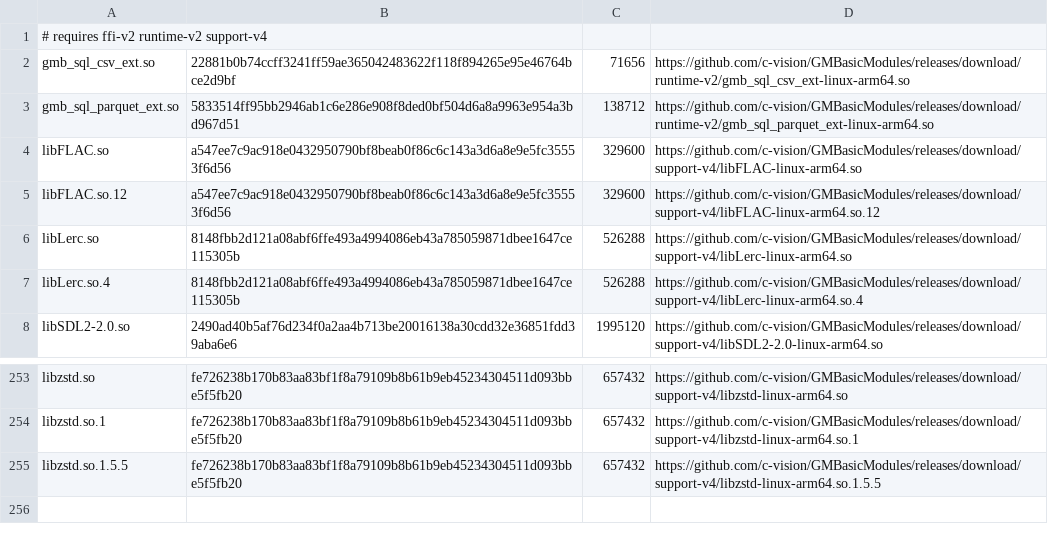
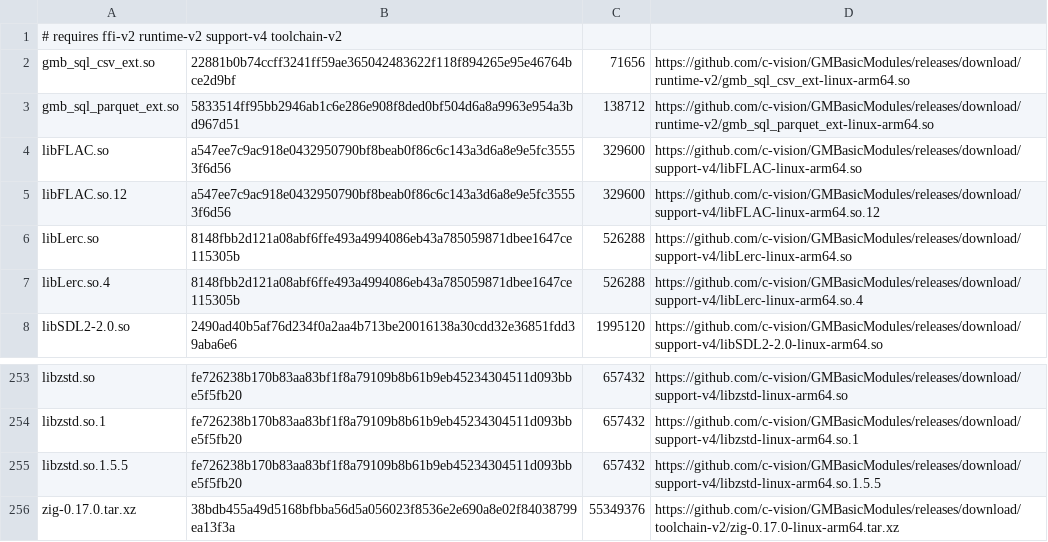
Before and after one commit to c-vision/GMBasic, a TSV file: shared/settings/libs-index-linux-arm64.tsv, drawn as a sheet; only a part is shown, gaps mark what is left out.

Commit message:
libs-manifest: toolchain puntato a toolchain-v2
Indice rigenerato per i 6 RID dopo la pubblicazione degli archivi v2 (sei build dallo stesso
builder). Cambia solo il gruppo toolchain: una riga zig-0.17.0.tar.xz per RID con URL, sha256
e dimensione, piu toolchain-v2 nella riga requires.

```diff
--- a/shared/settings/libs-index-linux-arm64.tsv
+++ b/shared/settings/libs-index-linux-arm64.tsv
@@ -1,2 +1,2 @@
-# requires ffi-v2 runtime-v2 support-v4
+# requires ffi-v2 runtime-v2 support-v4 toolchain-v2
 gmb_sql_csv_ext.so	22881b0b74ccff3241ff59ae365042483622f118f894265e95e46764bce2d9bf	71656	https://github.com/c-vision/GMBasicModules/releases/download/runtime-v2/gmb_sql_csv_ext-linux-arm64.so
@@ -255 +255,2 @@ libzstd.so.1	fe726238b170b83aa83bf1f8a79109b8b61b9eb45234304511d093bbe5f5fb20	65
 libzstd.so.1.5.5	fe726238b170b83aa83bf1f8a79109b8b61b9eb45234304511d093bbe5f5fb20	657432	https://github.com/c-vision/GMBasicModules/releases/download/support-v4/libzstd-linux-arm64.so.1.5.5
+zig-0.17.0.tar.xz	38bdb455a49d5168bfbba56d5a056023f8536e2e690a8e02f84038799ea13f3a	55349376	https://github.com/c-vision/GMBasicModules/releases/download/toolchain-v2/zig-0.17.0-linux-arm64.tar.xz
```
Also changed, not shown: shared/settings/libs-index-linux-x64.tsv, shared/settings/libs-index-osx-arm64.tsv, 4 other files.
